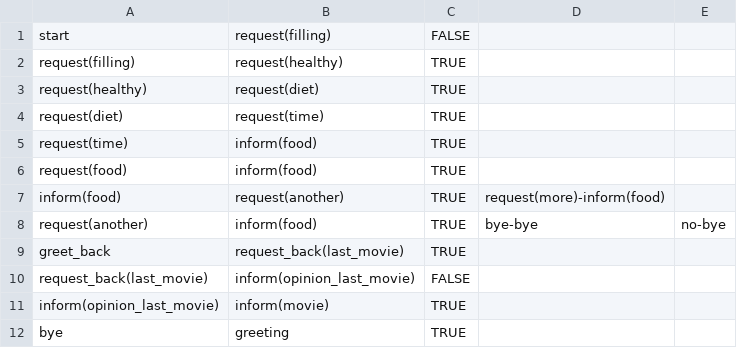
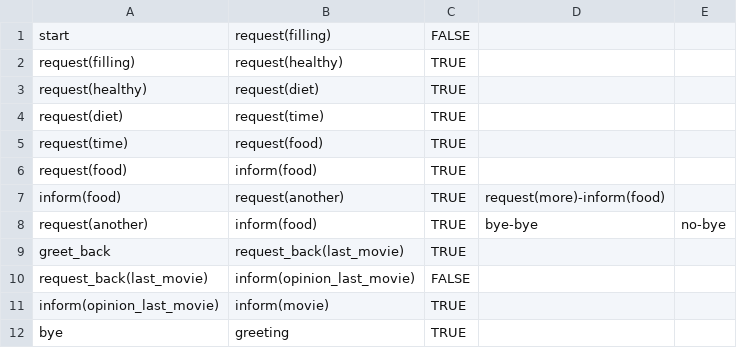
Before and after one commit to UofGSocialRobotics/Conversational-Agent, a CSV file: food/resources/dm/model_nosmalltalk.csv, drawn as a sheet.

```diff
--- a/food/resources/dm/model_nosmalltalk.csv
+++ b/food/resources/dm/model_nosmalltalk.csv
@@ -4,3 +4,3 @@ request(healthy),request(diet),TRUE,,
 request(diet),request(time),TRUE,,
-request(time),inform(food),TRUE,,
+request(time),request(food),TRUE,,
 request(food),inform(food),TRUE,,
```
Also changed, not shown: food/resources/nlu/additions_to_food_DB.csv, 4 other files.
